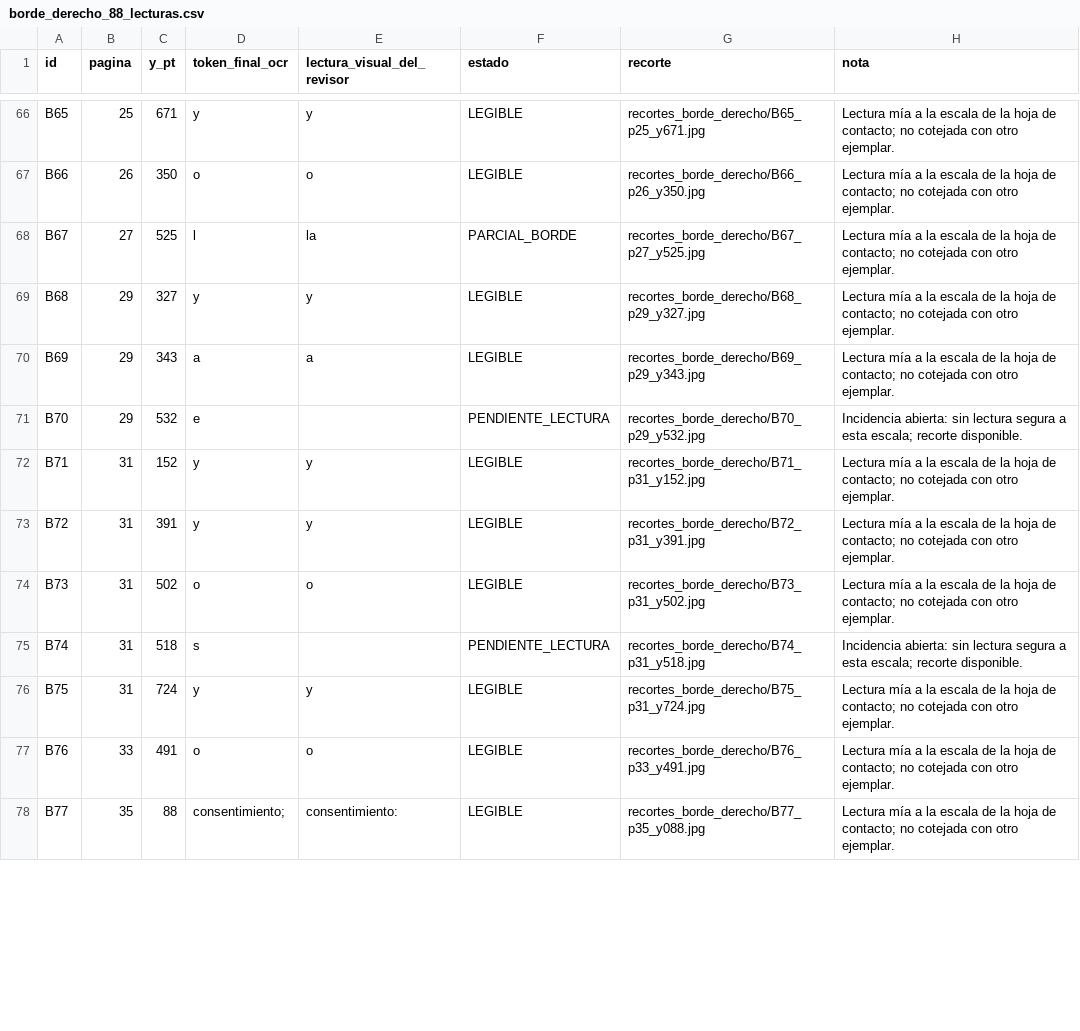
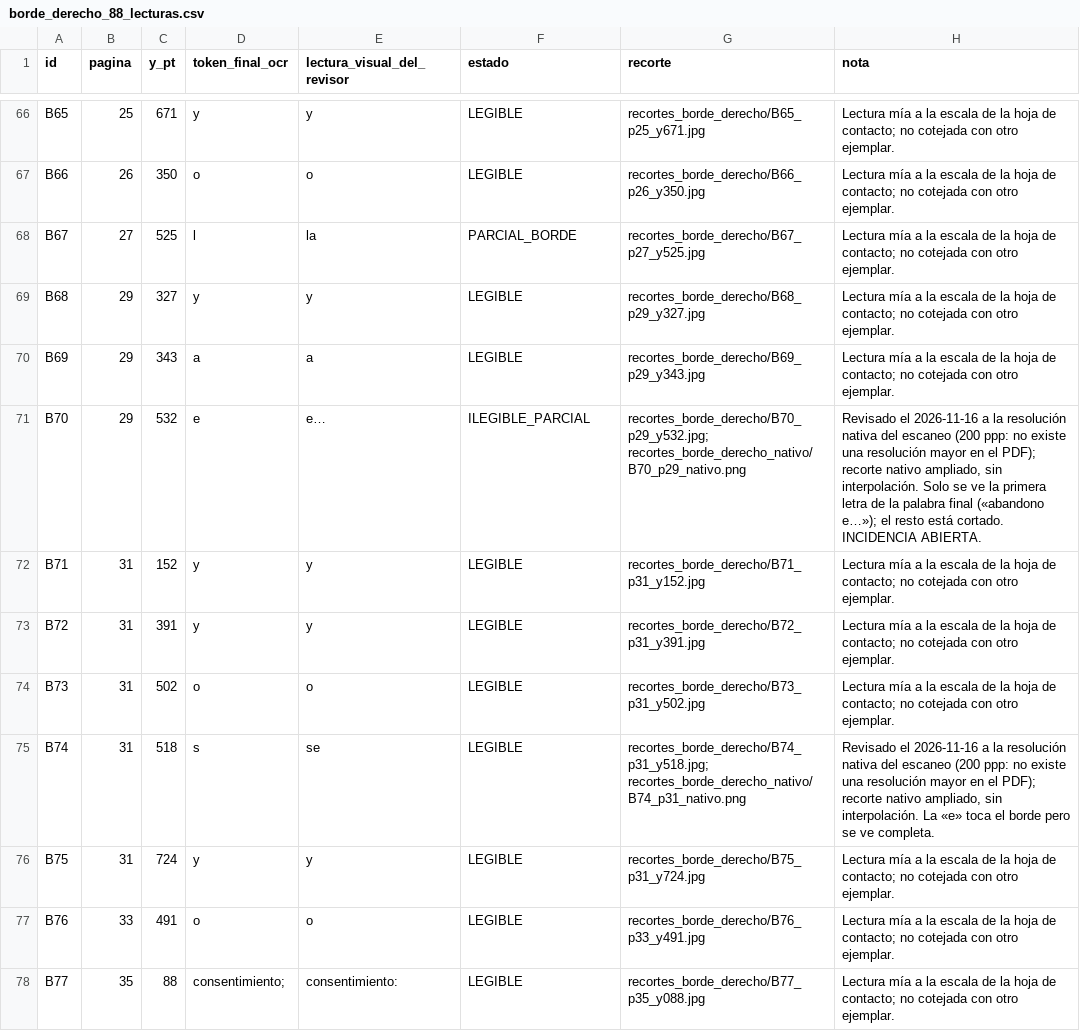
Before and after one commit to Lawyer1421/maya-lex-pinel-deploy, a CSV file: docs/corpus/staging/2026-11-05-hn-001-a04-orientacion/transcripcion_candidata/borde_derecho_88_lecturas.csv, drawn as a sheet; only a part is shown, gaps mark what is left out; the diff covers the shown part only.

```diff
--- a/docs/corpus/staging/2026-11-05-hn-001-a04-orientacion/transcripcion_candidata/borde_derecho_88_lecturas.csv
+++ b/docs/corpus/staging/2026-11-05-hn-001-a04-orientacion/transcripcion_candidata/borde_derecho_88_lecturas.csv
@@ -70,3 +70,3 @@ B68,29,327,y,y,LEGIBLE,recortes_borde_derecho/B68_p29_y327.jpg,Lectura mía a la
 B69,29,343,a,a,LEGIBLE,recortes_borde_derecho/B69_p29_y343.jpg,Lectura mía a la escala de la hoja de contacto; no cotejada con otro ejemplar.
-B70,29,532,e,,PENDIENTE_LECTURA,recortes_borde_derecho/B70_p29_y532.jpg,Incidencia abierta: sin lectura segura a esta escala; recorte disponible.
+B70,29,532,e,e…,ILEGIBLE_PARCIAL,recortes_borde_derecho/B70_p29_y532.jpg; recortes_borde_derecho_nativo/B70_p29_nativo.png,"Revisado el 2026-11-16 a la resolución nativa del escaneo (200 ppp: no existe una resolución mayor en el PDF); recorte nativo ampliado, sin interpolación. Solo se ve la primera letra de la palabra final («abandono e…»); el resto está cortado. INCIDENCIA ABIERTA."
 B71,31,152,y,y,LEGIBLE,recortes_borde_derecho/B71_p31_y152.jpg,Lectura mía a la escala de la hoja de contacto; no cotejada con otro ejemplar.
@@ -74,3 +74,3 @@ B72,31,391,y,y,LEGIBLE,recortes_borde_derecho/B72_p31_y391.jpg,Lectura mía a la
 B73,31,502,o,o,LEGIBLE,recortes_borde_derecho/B73_p31_y502.jpg,Lectura mía a la escala de la hoja de contacto; no cotejada con otro ejemplar.
-B74,31,518,s,,PENDIENTE_LECTURA,recortes_borde_derecho/B74_p31_y518.jpg,Incidencia abierta: sin lectura segura a esta escala; recorte disponible.
+B74,31,518,s,se,LEGIBLE,recortes_borde_derecho/B74_p31_y518.jpg; recortes_borde_derecho_nativo/B74_p31_nativo.png,"Revisado el 2026-11-16 a la resolución nativa del escaneo (200 ppp: no existe una resolución mayor en el PDF); recorte nativo ampliado, sin interpolación. La «e» toca el borde pero se ve completa."
 B75,31,724,y,y,LEGIBLE,recortes_borde_derecho/B75_p31_y724.jpg,Lectura mía a la escala de la hoja de contacto; no cotejada con otro ejemplar.
```
Also changed, not shown: 56 edited cells elsewhere in this file, 24 other files.
